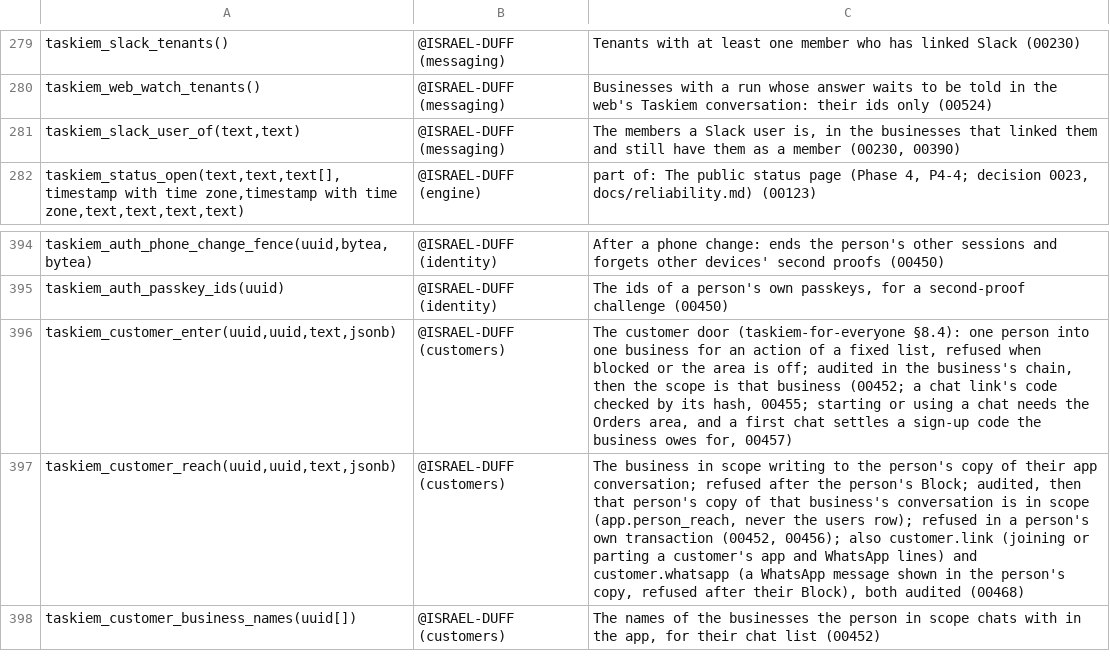
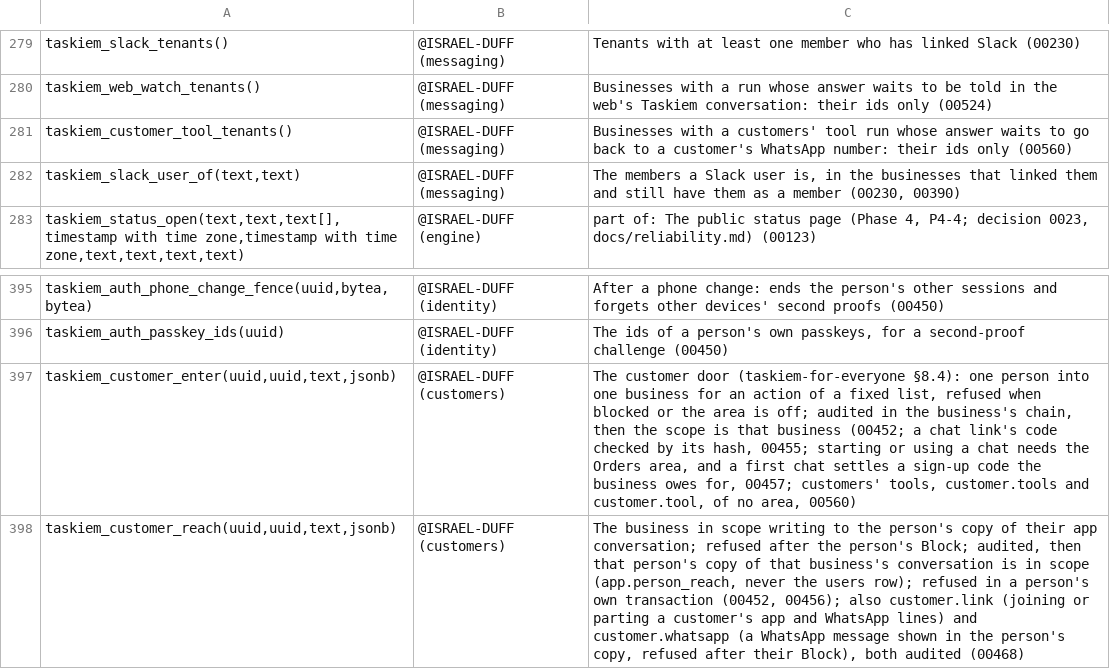
Before and after one commit to ISRAEL-DUFF/taskiem, a TSV file: engine/db/definers.tsv, drawn as a sheet; only a part is shown, gaps mark what is left out; the shorter side is filled out with more unchanged rows.

```diff
--- a/engine/db/definers.tsv
+++ b/engine/db/definers.tsv
@@ -280,2 +280,3 @@ taskiem_slack_tenants()	@ISRAEL-DUFF (messaging)	Tenants with at least one membe
 taskiem_web_watch_tenants()	@ISRAEL-DUFF (messaging)	Businesses with a run whose answer waits to be told in the web's Taskiem conversation: their ids only (00524)
+taskiem_customer_tool_tenants()	@ISRAEL-DUFF (messaging)	Businesses with a customers' tool run whose answer waits to go back to a customer's WhatsApp number: their ids only (00560)
 taskiem_slack_user_of(text,text)	@ISRAEL-DUFF (messaging)	The members a Slack user is, in the businesses that linked them and still have them as a member (00230, 00390)
@@ -395,3 +396,3 @@ taskiem_auth_phone_change_fence(uuid,bytea,bytea)	@ISRAEL-DUFF (identity)	After
 taskiem_auth_passkey_ids(uuid)	@ISRAEL-DUFF (identity)	The ids of a person's own passkeys, for a second-proof challenge (00450)
-taskiem_customer_enter(uuid,uuid,text,jsonb)	@ISRAEL-DUFF (customers)	The customer door (taskiem-for-everyone §8.4): one person into one business for an action of a fixed list, refused when blocked or the area is off; audited in the business's chain, then the scope is that business (00452; a chat link's code checked by its hash, 00455; starting or using a chat needs the Orders area, and a first chat settles a sign-up code the business owes for, 00457)
+taskiem_customer_enter(uuid,uuid,text,jsonb)	@ISRAEL-DUFF (customers)	The customer door (taskiem-for-everyone §8.4): one person into one business for an action of a fixed list, refused when blocked or the area is off; audited in the business's chain, then the scope is that business (00452; a chat link's code checked by its hash, 00455; starting or using a chat needs the Orders area, and a first chat settles a sign-up code the business owes for, 00457; customers' tools, customer.tools and customer.tool, of no area, 00560)
 taskiem_customer_reach(uuid,uuid,text,jsonb)	@ISRAEL-DUFF (customers)	The business in scope writing to the person's copy of their app conversation; refused after the person's Block; audited, then that person's copy of that business's conversation is in scope (app.person_reach, never the users row); refused in a person's own transaction (00452, 00456); also customer.link (joining or parting a customer's app and WhatsApp lines) and customer.whatsapp (a WhatsApp message shown in the person's copy, refused after their Block), both audited (00468)
```
Also changed, not shown: 22 other files.
